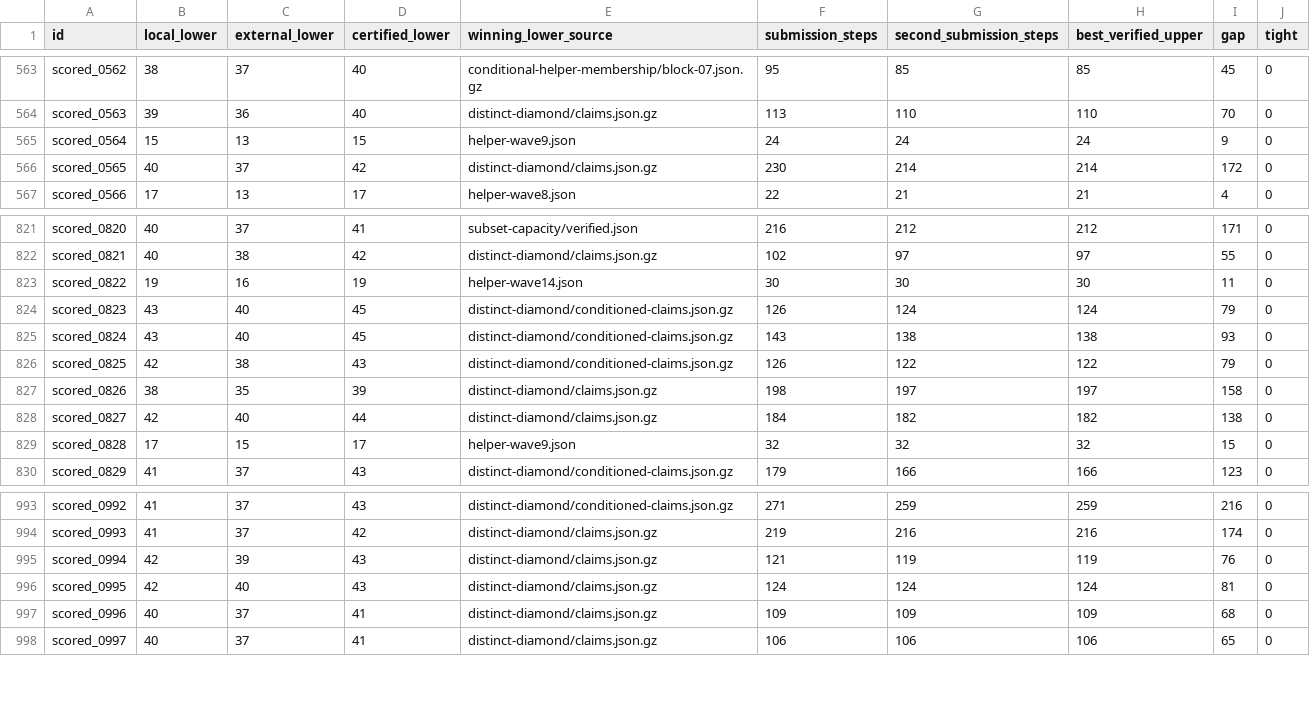
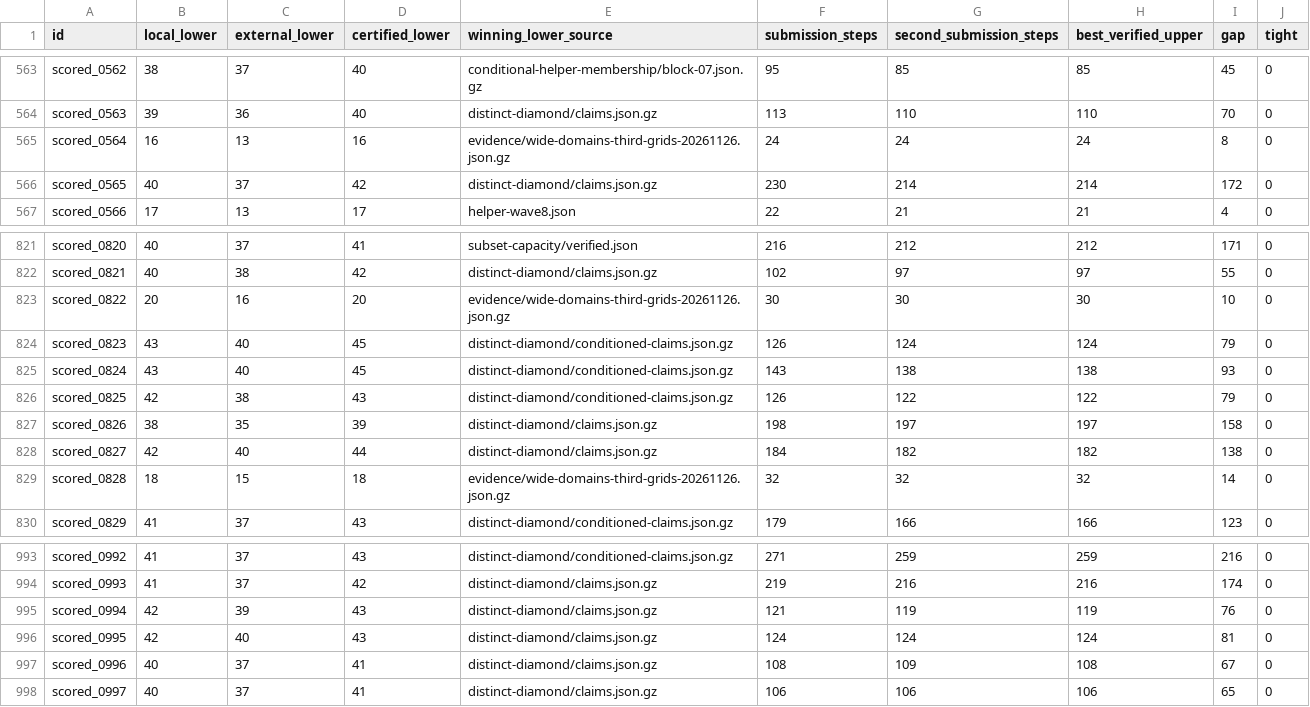
Before and after one commit to Hansen0223/Santa_2026, a CSV file: collaboration/puzzle-bounds.csv, drawn as a sheet; only a part is shown, gaps mark what is left out.

Commit message:
Shorten puzzle 996 and raise three more wide-domain lower bounds

```diff
--- a/collaboration/puzzle-bounds.csv
+++ b/collaboration/puzzle-bounds.csv
@@ -564,3 +564,3 @@ scored_0562,38,37,40,conditional-helper-membership/block-07.json.gz,95,85,85,45,
 scored_0563,39,36,40,distinct-diamond/claims.json.gz,113,110,110,70,0
-scored_0564,15,13,15,helper-wave9.json,24,24,24,9,0
+scored_0564,16,13,16,evidence/wide-domains-third-grids-20261126.json.gz,24,24,24,8,0
 scored_0565,40,37,42,distinct-diamond/claims.json.gz,230,214,214,172,0
@@ -822,3 +822,3 @@ scored_0820,40,37,41,subset-capacity/verified.json,216,212,212,171,0
 scored_0821,40,38,42,distinct-diamond/claims.json.gz,102,97,97,55,0
-scored_0822,19,16,19,helper-wave14.json,30,30,30,11,0
+scored_0822,20,16,20,evidence/wide-domains-third-grids-20261126.json.gz,30,30,30,10,0
 scored_0823,43,40,45,distinct-diamond/conditioned-claims.json.gz,126,124,124,79,0
@@ -828,3 +828,3 @@ scored_0826,38,35,39,distinct-diamond/claims.json.gz,198,197,197,158,0
 scored_0827,42,40,44,distinct-diamond/claims.json.gz,184,182,182,138,0
-scored_0828,17,15,17,helper-wave9.json,32,32,32,15,0
+scored_0828,18,15,18,evidence/wide-domains-third-grids-20261126.json.gz,32,32,32,14,0
 scored_0829,41,37,43,distinct-diamond/conditioned-claims.json.gz,179,166,166,123,0
@@ -996,3 +996,3 @@ scored_0994,42,39,43,distinct-diamond/claims.json.gz,121,119,119,76,0
 scored_0995,42,40,43,distinct-diamond/claims.json.gz,124,124,124,81,0
-scored_0996,40,37,41,distinct-diamond/claims.json.gz,109,109,109,68,0
+scored_0996,40,37,41,distinct-diamond/claims.json.gz,108,109,108,67,0
 scored_0997,40,37,41,distinct-diamond/claims.json.gz,106,106,106,65,0
```
Also changed, not shown: origins.csv, 13 other files.
